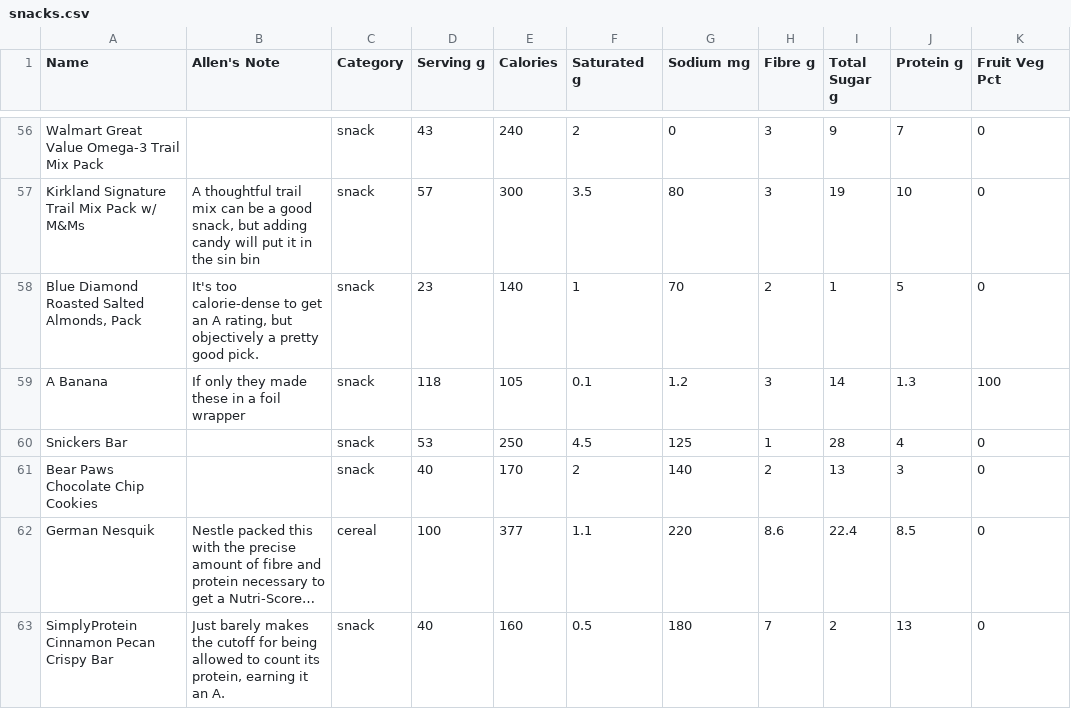
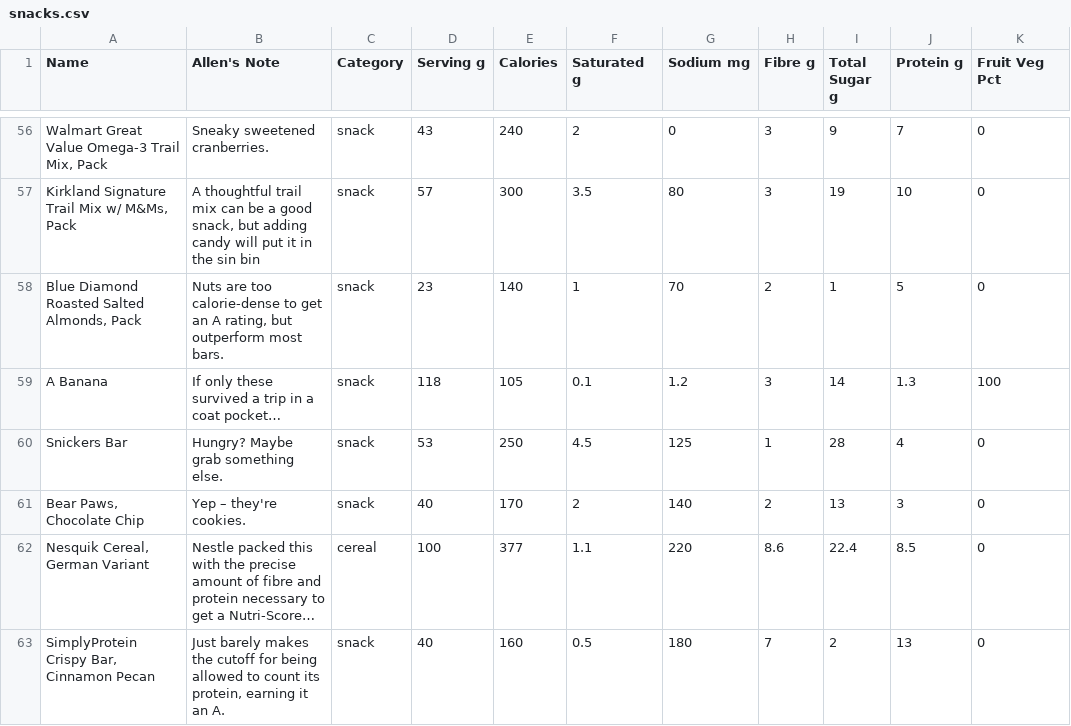
Before and after one commit to apike/nutri-score-calculator, a CSV file: static/snacks.csv, drawn as a sheet; only a part is shown, gaps mark what is left out; long unchanged cells end in …; the diff covers the shown part only; the diff names each change by its address in the sheet, - before the commit and + after, or states it on an @@ line.

```diff
--- a/static/snacks.csv
+++ b/static/snacks.csv
-A56 (Name): Walmart Great Value Omega-3 Trail Mix Pack
+A56 (Name): Walmart Great Value Omega-3 Trail Mix, Pack
-B56 (Allen's Note): (empty)
+B56 (Allen's Note): Sneaky sweetened cranberries.
-A57 (Name): Kirkland Signature Trail Mix Pack w/ M&Ms
+A57 (Name): Kirkland Signature Trail Mix w/ M&Ms, Pack
-B58 (Allen's Note): It's too calorie-dense to get an A rating, but objectively a pretty good pick.
+B58 (Allen's Note): Nuts are too calorie-dense to get an A rating, but outperform most bars.
-B59 (Allen's Note): If only they made these in a foil wrapper
+B59 (Allen's Note): If only these survived a trip in a coat pocket…
-B60 (Allen's Note): (empty)
+B60 (Allen's Note): Hungry? Maybe grab something else.
-A61 (Name): Bear Paws Chocolate Chip Cookies
+A61 (Name): Bear Paws, Chocolate Chip
-B61 (Allen's Note): (empty)
+B61 (Allen's Note): Yep – they're cookies.
-A62 (Name): German Nesquik
+A62 (Name): Nesquik Cereal, German Variant
-A63 (Name): SimplyProtein Cinnamon Pecan Crispy Bar
+A63 (Name): SimplyProtein Crispy Bar, Cinnamon Pecan
```
Also changed, not shown: 52 edited cells elsewhere in this file, 1 other file.
